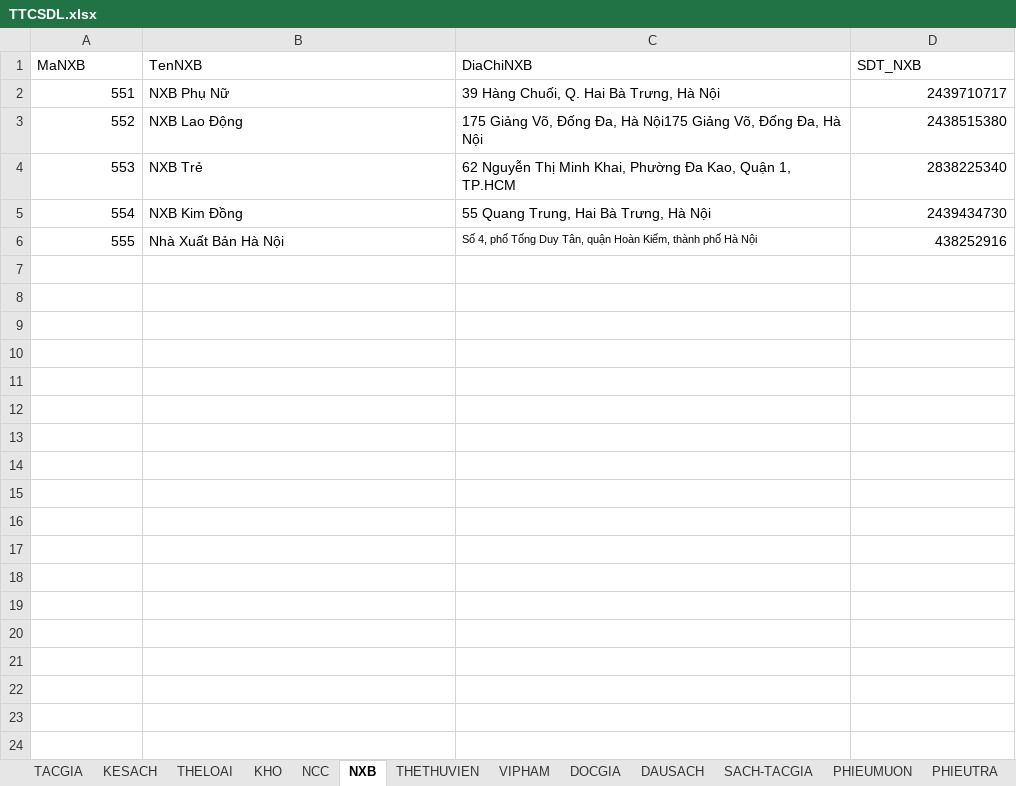
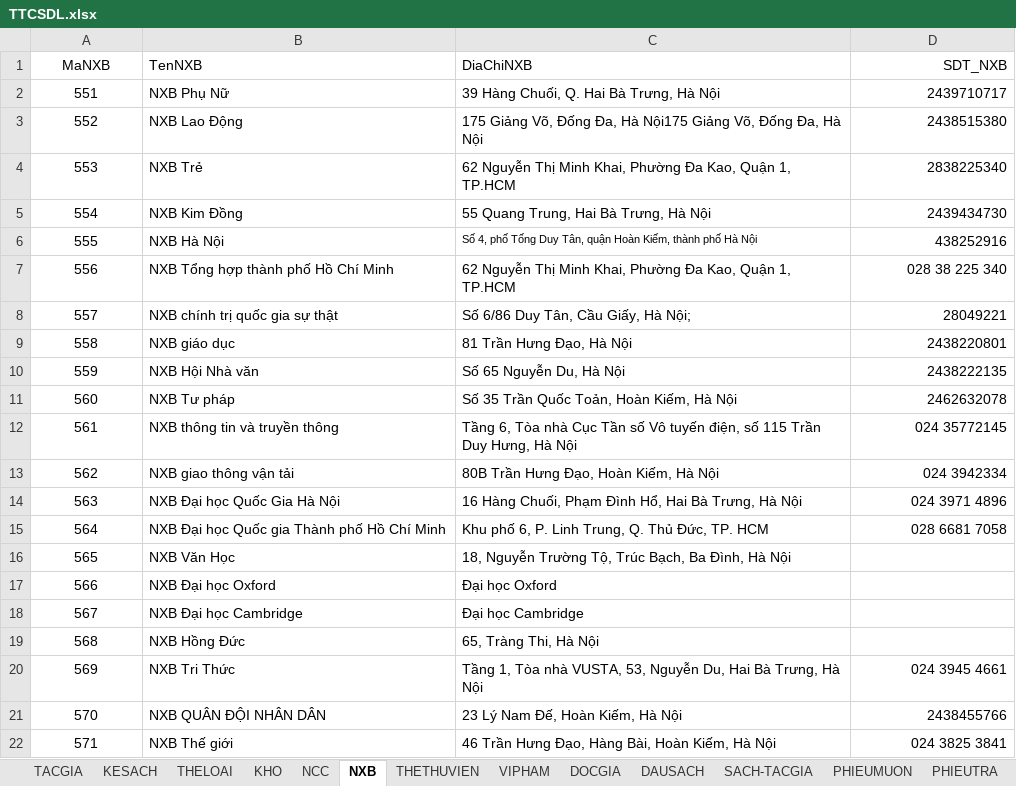
Before and after one commit to MrL8199/TTCSDL, an Excel workbook: TTCSDL.xlsx, sheet NXB, drawn as a sheet; values as stored, in another font and other column widths than the file's, no borders; the diff names each change by its address in the sheet, - before the commit and + after, or states it on an @@ line.

```diff
--- a/TTCSDL.xlsx (sheet NXB)
+++ b/TTCSDL.xlsx (sheet NXB)
-A1 alignment: left
+A1 alignment: center
-D1 alignment: left
+D1 alignment: right
-A2:A6 alignment: right
+A2:A6 alignment: center
-B6 (TenNXB): Nhà Xuất Bản Hà Nội
+B6 (TenNXB): NXB Hà Nội
+row 7: 556 | NXB Tổng hợp thành phố Hồ Chí Minh | 62 Nguyễn Thị Minh Khai, Phường Đa Kao, Quận 1, TP.HCM | 028 38 225 340
+row 8: 557 | NXB chính trị quốc gia sự thật | Số 6/86 Duy Tân, Cầu Giấy, Hà Nội; | 28049221
+row 9: 558 | NXB giáo dục | 81 Trần Hưng Đạo, Hà Nội | 2438220801
+row 10: 559 | NXB Hội Nhà văn | Số 65 Nguyễn Du, Hà Nội | 2438222135
+row 11: 560 | NXB Tư pháp | Số 35 Trần Quốc Toản, Hoàn Kiếm, Hà Nội | 2462632078
+row 12: 561 | NXB thông tin và truyền thông | Tầng 6, Tòa nhà Cục Tần số Vô tuyến điện, số 115 Trần Duy Hưng, Hà Nội | 024 35772145
+row 13: 562 | NXB giao thông vận tải | 80B Trần Hưng Đạo, Hoàn Kiếm, Hà Nội | 024 3942334
+row 14: 563 | NXB Đại học Quốc Gia Hà Nội | 16 Hàng Chuối, Phạm Đình Hổ, Hai Bà Trưng, Hà Nội | 024 3971 4896
+row 15: 564 | NXB Đại học Quốc gia Thành phố Hồ Chí Minh | Khu phố 6, P. Linh Trung, Q. Thủ Đức, TP. HCM | 028 6681 7058
+row 16: 565 | NXB Văn Học | 18, Nguyễn Trường Tộ, Trúc Bạch, Ba Đình, Hà Nội
+row 17: 566 | NXB Đại học Oxford | Đại học Oxford
+row 18: 567 | NXB Đại học Cambridge | Đại học Cambridge
+row 19: 568 | NXB Hồng Đức | 65, Tràng Thi, Hà Nội
+row 20: 569 | NXB Tri Thức | Tầng 1, Tòa nhà VUSTA, 53, Nguyễn Du, Hai Bà Trưng, Hà Nội | 024 3945 4661
+row 21: 570 | NXB QUÂN ĐỘI NHÂN DÂN | 23 Lý Nam Đế, Hoàn Kiếm, Hà Nội | 2438455766
+row 22: 571 | NXB Thế giới | 46 Trần Hưng Đạo, Hàng Bài, Hoàn Kiếm, Hà Nội | 024 3825 3841
```
Also changed, not shown: sheet THETHUVIEN, sheet NCC, sheet NHANVIEN, sheet DAUSACH, sheet THELOAI, sheet SACH-TACGIA, 1 more sheet.
